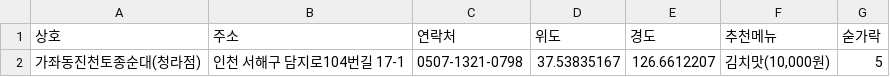
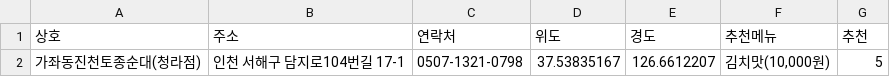
Before and after one commit to lih0606/goodeat, a CSV file: list.csv, drawn as a sheet.

Commit message:
Update list.csv

```diff
--- a/list.csv
+++ b/list.csv
@@ -1,2 +1,2 @@
-상호,주소,연락처,위도,경도,추천메뉴,숟가락
+상호,주소,연락처,위도,경도,추천메뉴,추천
 가좌동진천토종순대(청라점),인천 서해구 담지로104번길 17-1,0507-1321-0798,37.53835167,126.6612207,"김치맛(10,000원)",5
```
